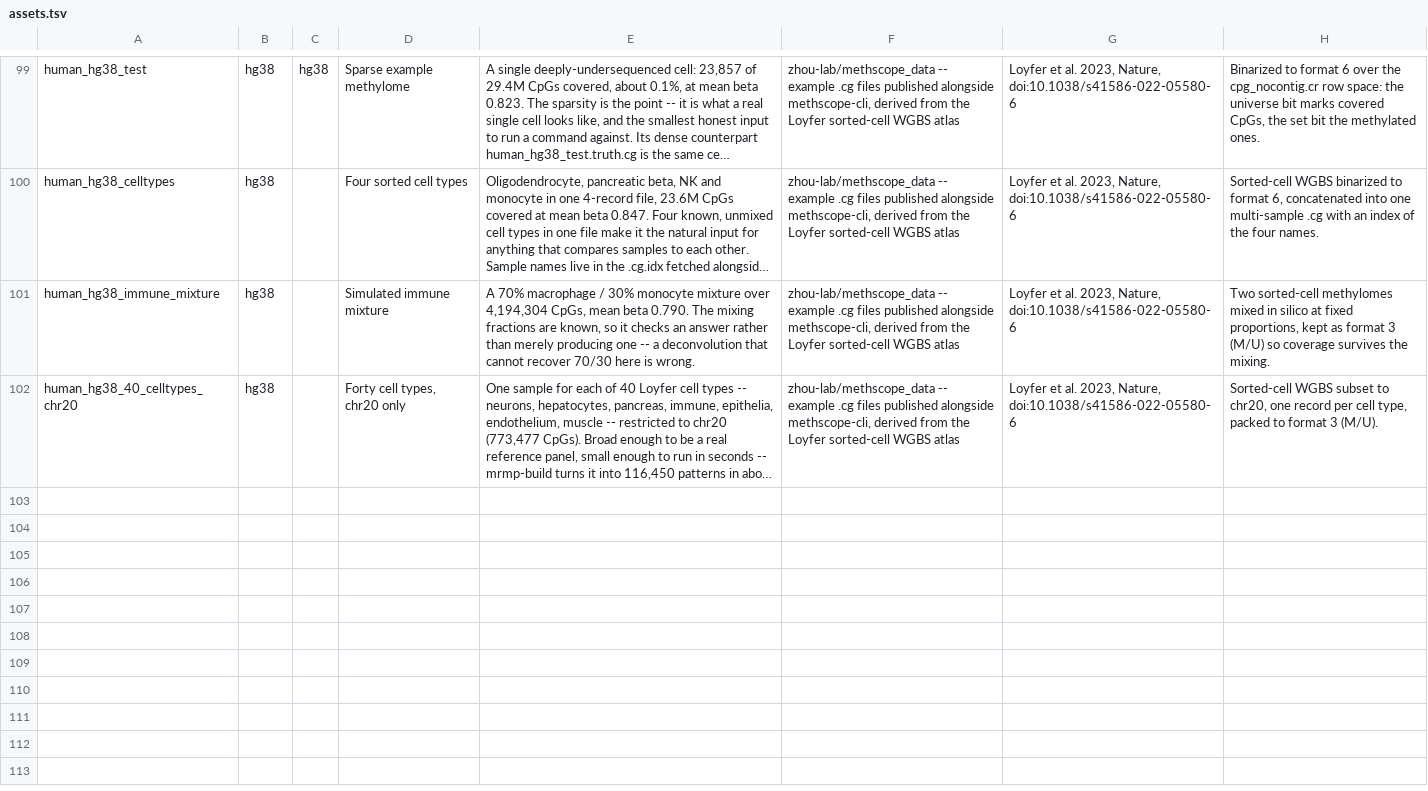
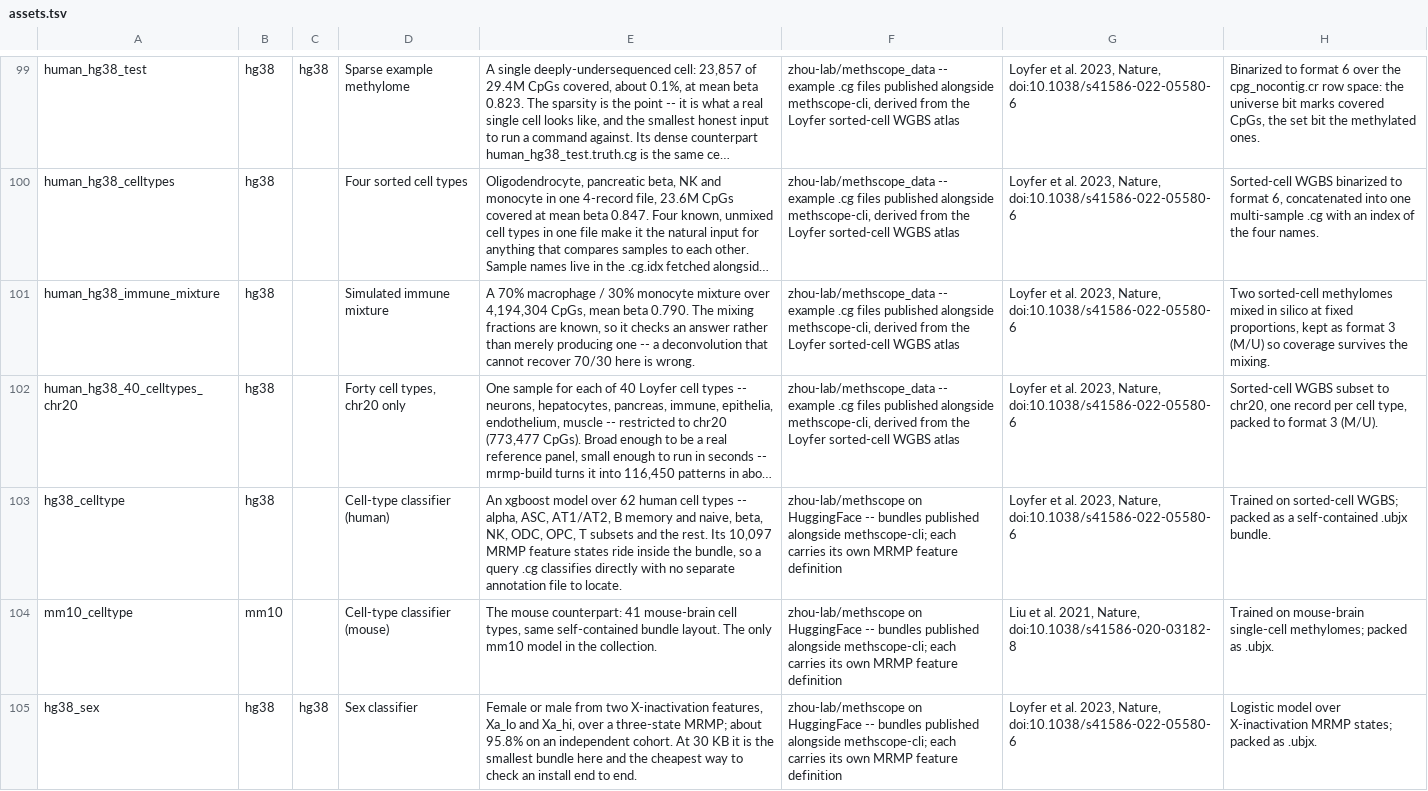
Before and after one commit to zhou-lab/YAME, a TSV file: data/assets.tsv, drawn as a sheet; only a part is shown, gaps mark what is left out; long unchanged cells end in …; the diff covers the shown part only; the diff names each change by its address in the sheet, - before the commit and + after, or states it on an @@ line.

Commit message:
registry: add the methscope model bundles
Six self-contained bundles from zhou-lab/methscope on HuggingFace, pinned at
tag v1 -- classifiers for human and mouse cell type and for sex, an NNLS
deconvolution reference, and two upscaling decoders. Each carries its own MRMP
feature definition, so a query .cg runs against one directly.

Upstream is one flat repo with a single manifest at the root, holding human
and mouse side by side. The store does not copy that shape: the entry is split
in two by filename prefix so the hg38 bundles file under hg38 and the mouse one
under mm10, where someone asking what exists for mm10 will look. Both share the
one upstream manifest and therefore the one anchor.

That split needed fetch_entry to stop calling fetch_subtree. An entry and an
upstream directory are not always the same set of files, and the entry is the
one that knows which files it means; taking the list from the manifest instead
would have dragged the mouse model into the human directory. Where the two
coincide -- every other row in the catalogue -- the behaviour is unchanged.

hg38_wg.updecx is 2.96 GB, larger than the rest of the catalogue combined. Its
description leads with that, since the browser's confirm step is otherwise the
first place anyone would find out.

```diff
--- a/data/assets.tsv
+++ b/data/assets.tsv
+row 103: hg38_celltype | hg38 |  | Cell-type classifier (human) | An xgboost model over 62 human cell types -- alpha, ASC, AT1/AT2, B memory and naive, beta, NK, ODC, OPC, T subsets and the rest. Its 10,097 MRMP feature states ride inside the bundle, so a query .cg classifies directly with no separate annotation file to locate. | zhou-lab/methscope on HuggingFace -- bundles published alongside methscope-cli; each carries its own MRMP feature definition | Loyfer et al. 2023, Nature, doi:10.1038/s41586-022-05580-6 | Trained on sorted-cell WGBS; packed as a self-contained .ubjx bundle.
+row 104: mm10_celltype | mm10 |  | Cell-type classifier (mouse) | The mouse counterpart: 41 mouse-brain cell types, same self-contained bundle layout. The only mm10 model in the collection. | zhou-lab/methscope on HuggingFace -- bundles published alongside methscope-cli; each carries its own MRMP feature definition | Liu et al. 2021, Nature, doi:10.1038/s41586-020-03182-8 | Trained on mouse-brain single-cell methylomes; packed as .ubjx.
+row 105: hg38_sex | hg38 | hg38 | Sex classifier | Female or male from two X-inactivation features, Xa_lo and Xa_hi, over a three-state MRMP; about 95.8% on an independent cohort. At 30 KB it is the smallest bundle here and the cheapest way to check an install end to end. | zhou-lab/methscope on HuggingFace -- bundles published alongside methscope-cli; each carries its own MRMP feature definition | Loyfer et al. 2023, Nature, doi:10.1038/s41586-022-05580-6 | Logistic model over X-inactivation MRMP states; packed as .ubjx.
```
Also changed, not shown: 3 added rows elsewhere in this file, tools/registry/catalog/file_sizes.tsv, 7 other files.
